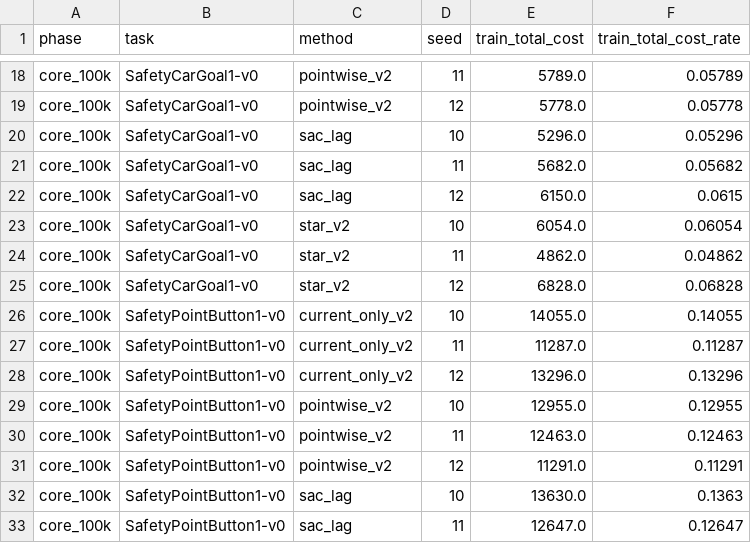
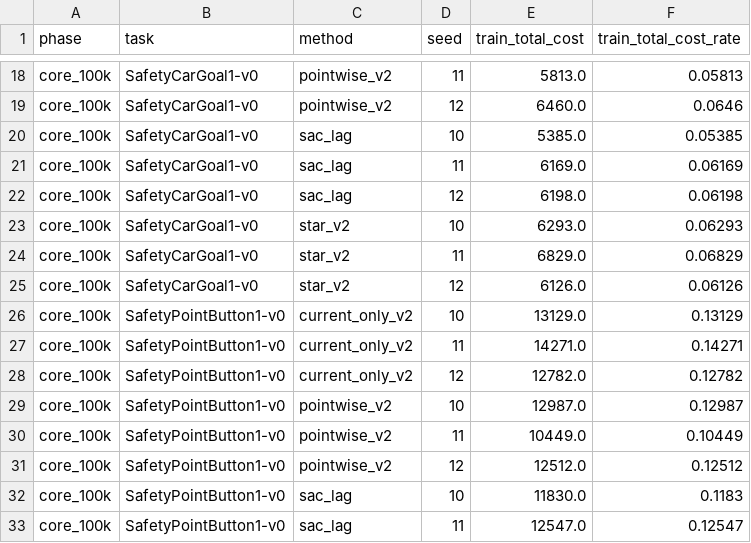
Before and after one commit to lzqw/FLAC-Safe, a CSV file: reports/star_v2_final/training_safety_by_seed.csv, drawn as a sheet; only a part is shown, gaps mark what is left out; the diff covers the shown part only; the diff names each change by its address in the sheet, - before the commit and + after, or states it on an @@ line.

```diff
--- a/reports/star_v2_final/training_safety_by_seed.csv
+++ b/reports/star_v2_final/training_safety_by_seed.csv
-E18 (train_total_cost): 5789.0
+E18 (train_total_cost): 5813.0
-F18 (train_total_cost_rate): 0.05789
+F18 (train_total_cost_rate): 0.05813
-E19 (train_total_cost): 5778.0
+E19 (train_total_cost): 6460.0
-F19 (train_total_cost_rate): 0.05778
+F19 (train_total_cost_rate): 0.0646
-E20 (train_total_cost): 5296.0
+E20 (train_total_cost): 5385.0
-F20 (train_total_cost_rate): 0.05296
+F20 (train_total_cost_rate): 0.05385
-E21 (train_total_cost): 5682.0
+E21 (train_total_cost): 6169.0
-F21 (train_total_cost_rate): 0.05682
+F21 (train_total_cost_rate): 0.06169
-E22 (train_total_cost): 6150.0
+E22 (train_total_cost): 6198.0
-F22 (train_total_cost_rate): 0.0615
+F22 (train_total_cost_rate): 0.06198
-E23 (train_total_cost): 6054.0
+E23 (train_total_cost): 6293.0
-F23 (train_total_cost_rate): 0.06054
+F23 (train_total_cost_rate): 0.06293
-E24 (train_total_cost): 4862.0
+E24 (train_total_cost): 6829.0
-F24 (train_total_cost_rate): 0.04862
+F24 (train_total_cost_rate): 0.06829
-E25 (train_total_cost): 6828.0
+E25 (train_total_cost): 6126.0
-F25 (train_total_cost_rate): 0.06828
+F25 (train_total_cost_rate): 0.06126
-E26 (train_total_cost): 14055.0
+E26 (train_total_cost): 13129.0
-F26 (train_total_cost_rate): 0.14055
+F26 (train_total_cost_rate): 0.13129
-E27 (train_total_cost): 11287.0
+E27 (train_total_cost): 14271.0
-F27 (train_total_cost_rate): 0.11287
+F27 (train_total_cost_rate): 0.14271
-E28 (train_total_cost): 13296.0
+E28 (train_total_cost): 12782.0
-F28 (train_total_cost_rate): 0.13296
+F28 (train_total_cost_rate): 0.12782
-E29 (train_total_cost): 12955.0
+E29 (train_total_cost): 12987.0
-F29 (train_total_cost_rate): 0.12955
+F29 (train_total_cost_rate): 0.12987
-E30 (train_total_cost): 12463.0
+E30 (train_total_cost): 10449.0
-F30 (train_total_cost_rate): 0.12463
+F30 (train_total_cost_rate): 0.10449
-E31 (train_total_cost): 11291.0
+E31 (train_total_cost): 12512.0
-F31 (train_total_cost_rate): 0.11291
+F31 (train_total_cost_rate): 0.12512
-E32 (train_total_cost): 13630.0
+E32 (train_total_cost): 11830.0
-F32 (train_total_cost_rate): 0.1363
+F32 (train_total_cost_rate): 0.1183
-E33 (train_total_cost): 12647.0
+E33 (train_total_cost): 12547.0
-F33 (train_total_cost_rate): 0.12647
+F33 (train_total_cost_rate): 0.12547
```
Also changed, not shown: 64 edited cells elsewhere in this file, reports/star_v2_final/main_results_by_seed.csv, reports/star_v2_final/main_results_summary.csv, 12 other files.
